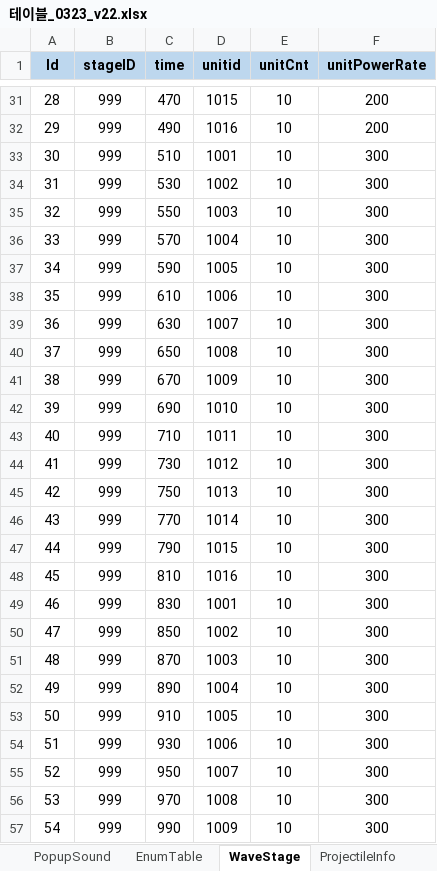
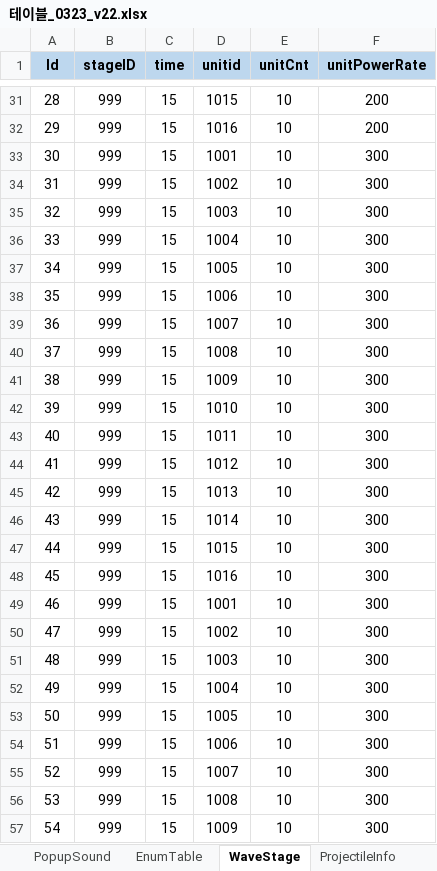
Before and after one commit to david0305mc/TowerDefense, an Excel workbook: ExcelToCSV/SrcFolder/테이블_0323_v22.xlsx, sheet WaveStage, drawn as a sheet; only a part is shown, gaps mark what is left out; values as stored, in another font and other column widths than the file's, no borders; the diff covers the shown part only; the diff names each change by its address in the sheet, - before the commit and + after, or states it on an @@ line.

```diff
--- a/ExcelToCSV/SrcFolder/테이블_0323_v22.xlsx (sheet WaveStage)
+++ b/ExcelToCSV/SrcFolder/테이블_0323_v22.xlsx (sheet WaveStage)
-C31 (time): 470
+C31 (time): 15
-C32 (time): 490
+C32 (time): 15
-C33 (time): 510
+C33 (time): 15
-C34 (time): 530
+C34 (time): 15
-C35 (time): 550
+C35 (time): 15
-C36 (time): 570
+C36 (time): 15
-C37 (time): 590
+C37 (time): 15
-C38 (time): 610
+C38 (time): 15
-C39 (time): 630
+C39 (time): 15
-C40 (time): 650
+C40 (time): 15
-C41 (time): 670
+C41 (time): 15
-C42 (time): 690
+C42 (time): 15
-C43 (time): 710
+C43 (time): 15
-C44 (time): 730
+C44 (time): 15
-C45 (time): 750
+C45 (time): 15
-C46 (time): 770
+C46 (time): 15
-C47 (time): 790
+C47 (time): 15
-C48 (time): 810
+C48 (time): 15
-C49 (time): 830
+C49 (time): 15
-C50 (time): 850
+C50 (time): 15
-C51 (time): 870
+C51 (time): 15
-C52 (time): 890
+C52 (time): 15
-C53 (time): 910
+C53 (time): 15
-C54 (time): 930
+C54 (time): 15
-C55 (time): 950
+C55 (time): 15
-C56 (time): 970
+C56 (time): 15
-C57 (time): 990
+C57 (time): 15
```
Also changed, not shown: 99 edited cells elsewhere in this sheet, 6 other files.
